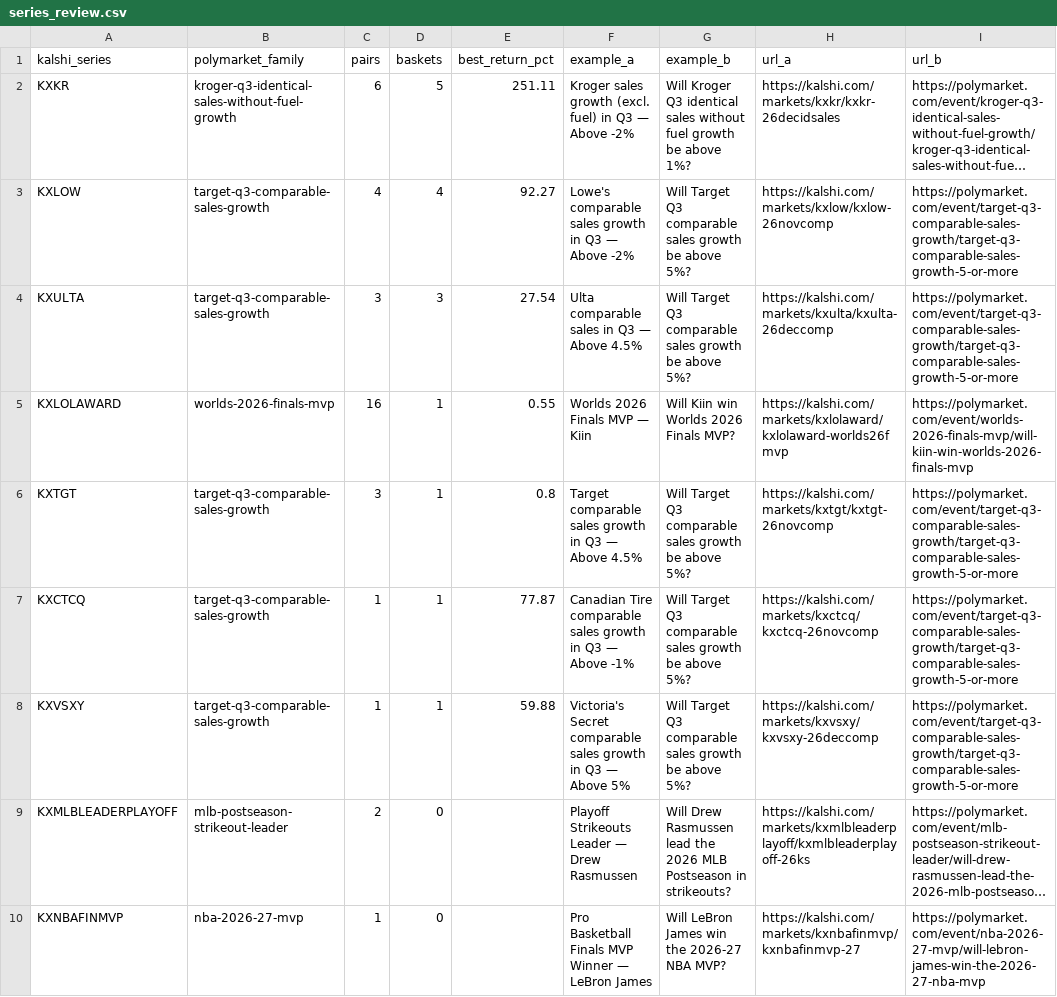
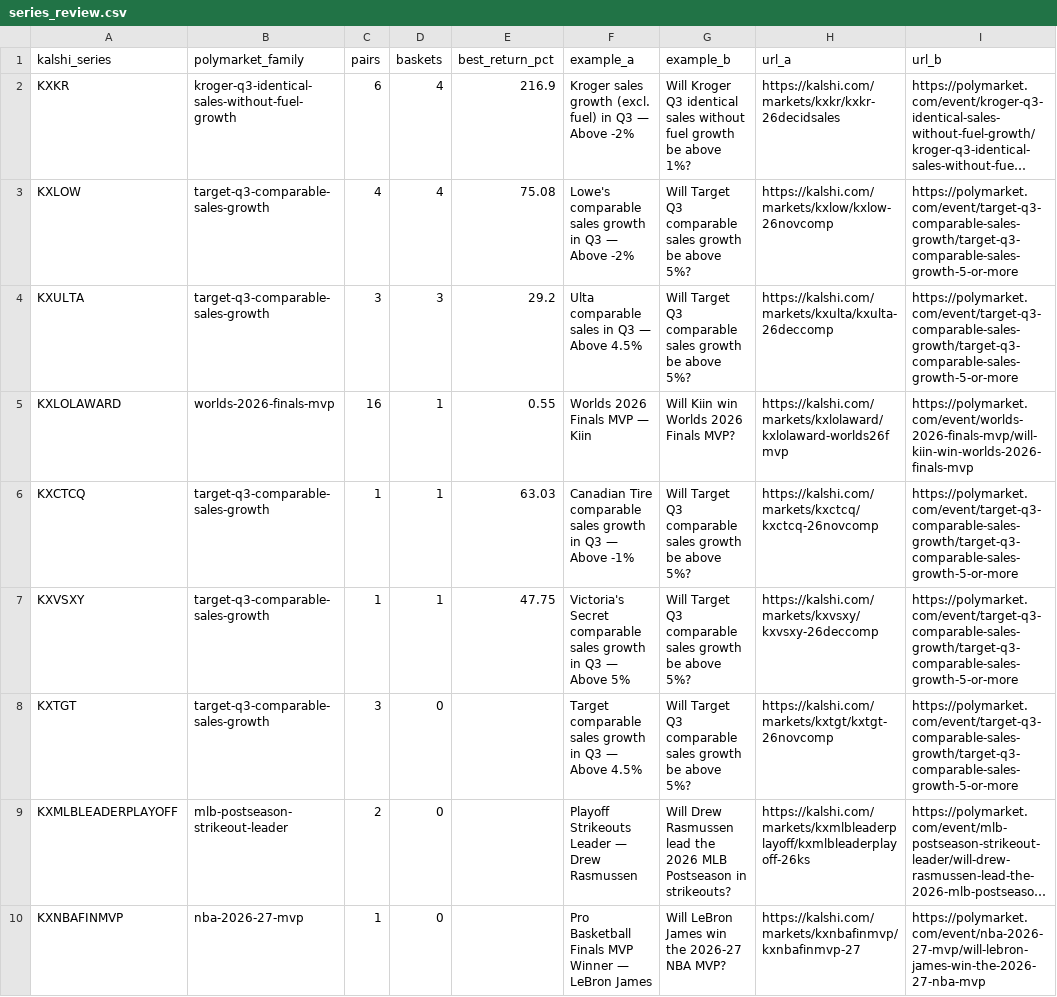
Before and after one commit to pjmerica/pred-arbitrage, a CSV file: data/processed/series_review.csv, drawn as a sheet; long unchanged cells end in …; removed rows and columns are numbered as before the commit, all else as after; the diff names each change by its address in the sheet, - before the commit and + after, or states it on an @@ line.

```diff
--- a/data/processed/series_review.csv
+++ b/data/processed/series_review.csv
-D2 (baskets): 5
+D2 (baskets): 4
-E2 (best_return_pct): 251.11
+E2 (best_return_pct): 216.9
-E3 (best_return_pct): 92.27
+E3 (best_return_pct): 75.08
-E4 (best_return_pct): 27.54
+E4 (best_return_pct): 29.2
-row 6: KXTGT | target-q3-comparable-sales-growth | 3 | 1 | 0.8 | Target comparable sales growth in Q3 — Above 4.5% | Will Target Q3 comparable sales growth be above 5%? | https://kalshi.com/markets/kxtgt/kxtgt-26novcomp | https://polymarket.com/event/target-q3-comparable-sales-growth/target-q3-comparable-sales-growth-5-or-more
-E6 (best_return_pct): 77.87
+E6 (best_return_pct): 63.03
-E7 (best_return_pct): 59.88
+E7 (best_return_pct): 47.75
+row 8: KXTGT | target-q3-comparable-sales-growth | 3 | 0 |  | Target comparable sales growth in Q3 — Above 4.5% | Will Target Q3 comparable sales growth be above 5%? | https://kalshi.com/markets/kxtgt/kxtgt-26novcomp | https://polymarket.com/event/target-q3-comparable-sales-growth/target-q3-comparable-sales-growth-5-or-more
```
Also changed, not shown: data/raw/predictit_markets.csv, 2 other files.
